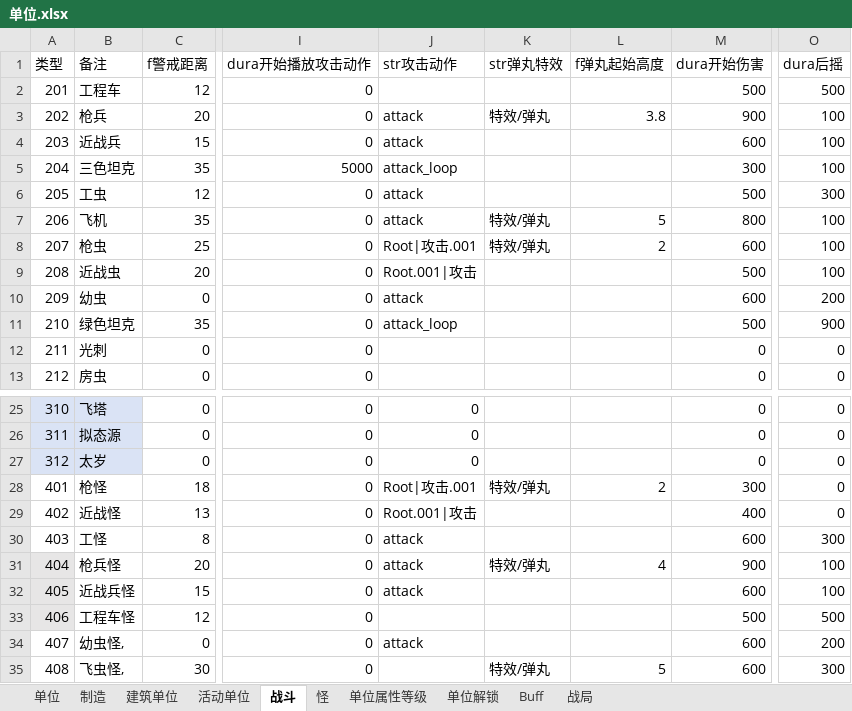
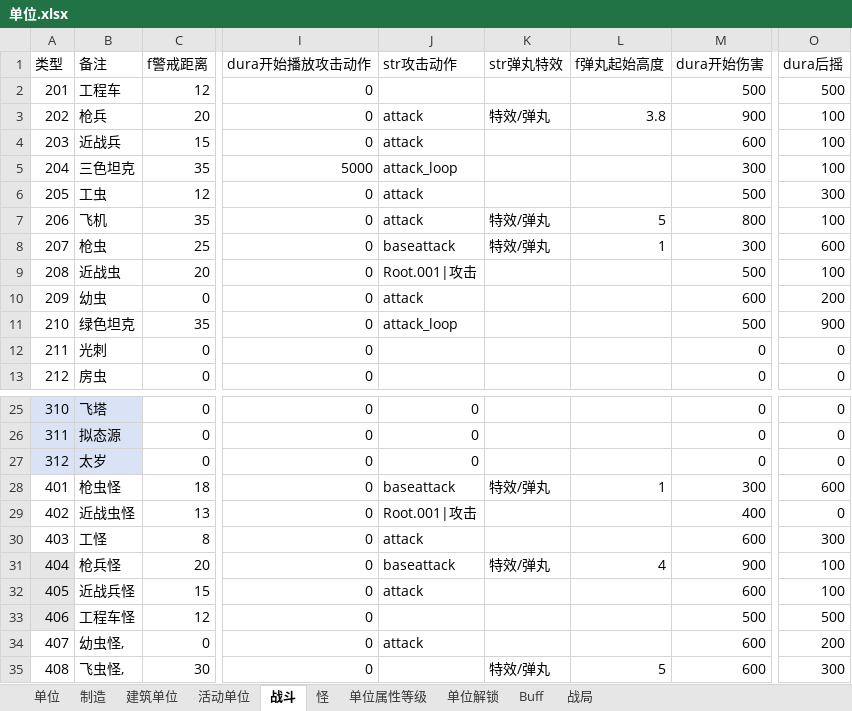
Before and after one commit to 544898458/Iocp20Coroutine, an Excel workbook: Iocp20Coroutine/表/单位.xlsx, sheet 战斗, drawn as a sheet; only a part is shown, gaps mark what is left out; values as stored, in another font and other column widths than the file's, no borders; the diff names each change by its address in the sheet, - before the commit and + after, or states it on an @@ line.

```diff
--- a/Iocp20Coroutine/表/单位.xlsx (sheet 战斗)
+++ b/Iocp20Coroutine/表/单位.xlsx (sheet 战斗)
-J8 (str攻击动作): Root|攻击.001
+J8 (str攻击动作): baseattack
-L8 (f弹丸起始高度): 2
+L8 (f弹丸起始高度): 1
-M8 (dura开始伤害): 600
+M8 (dura开始伤害): 300
-O8 (dura后摇): 100
+O8 (dura后摇): 600
-B28 (备注): 枪怪
+B28 (备注): 枪虫怪
-J28 (str攻击动作): Root|攻击.001
+J28 (str攻击动作): baseattack
-L28 (f弹丸起始高度): 2
+L28 (f弹丸起始高度): 1
-O28 (dura后摇): 0
+O28 (dura后摇): 600
-B29 (备注): 近战怪
+B29 (备注): 近战虫怪
-J31 (str攻击动作): attack
+J31 (str攻击动作): baseattack
```
Also changed, not shown: sheet 活动单位, sheet 单位, 8 other files.
